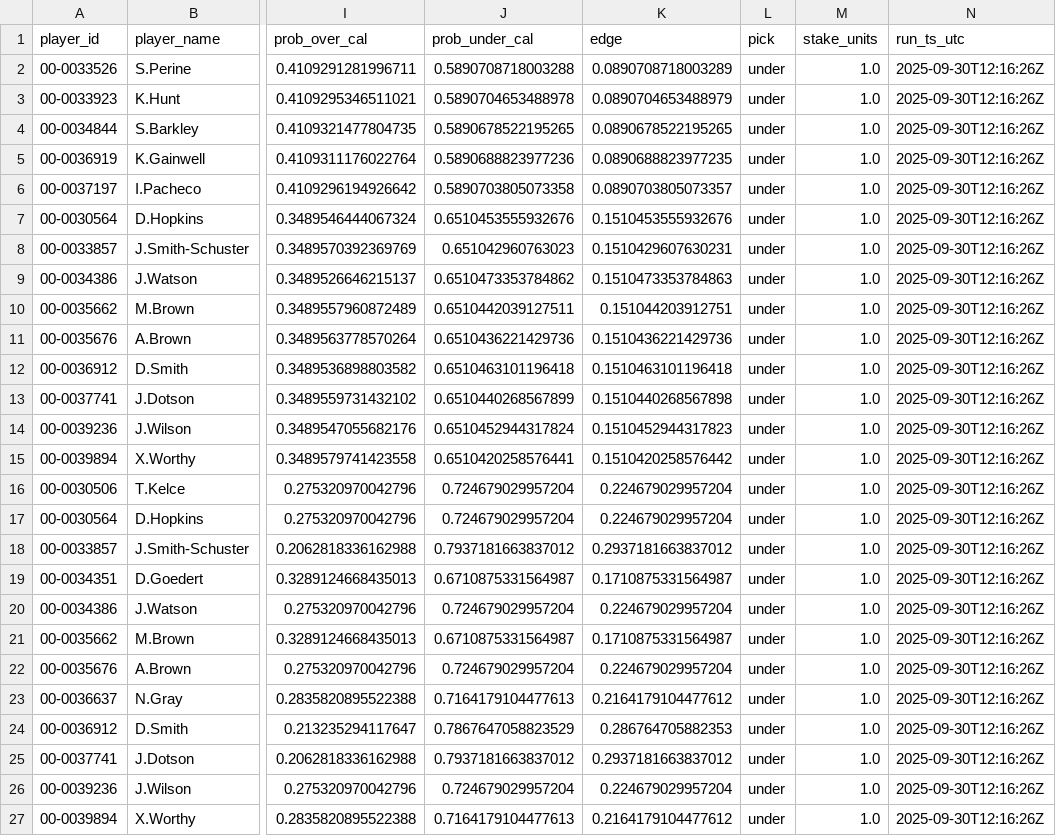
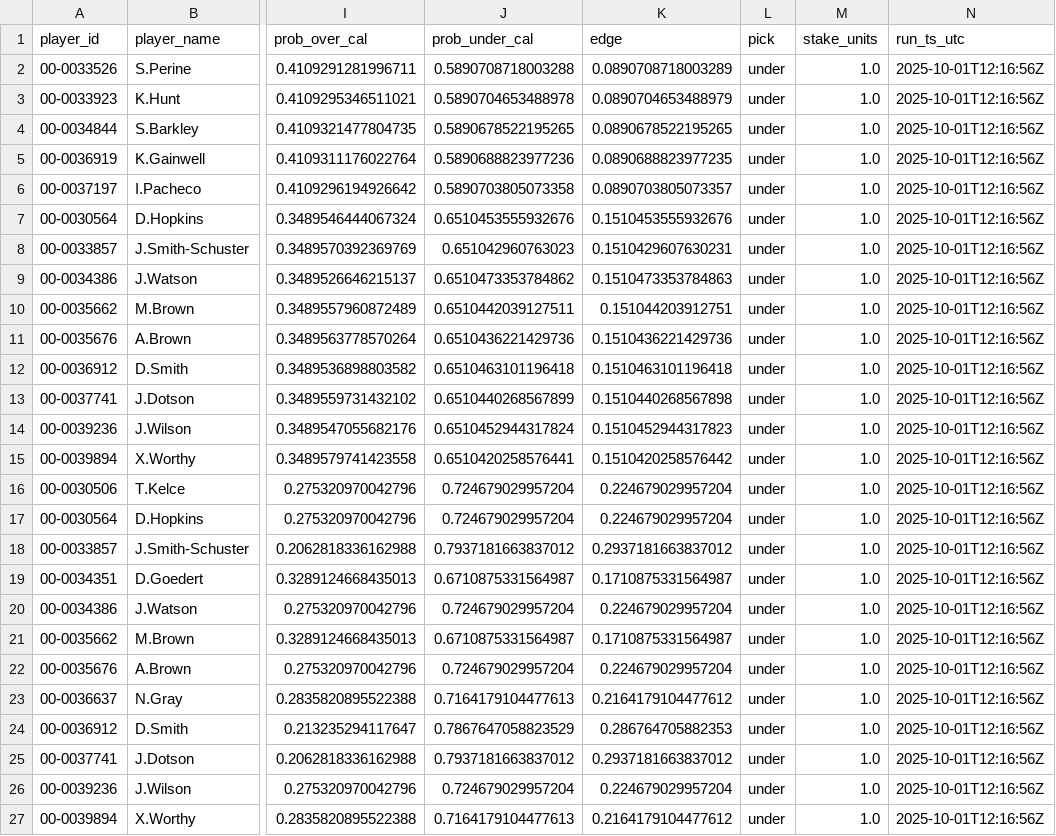
Before and after one commit to Clownworldenjoyer76/football_for_mat, a CSV file: output/best_bets.csv, drawn as a sheet; only a part is shown, gaps mark what is left out; the diff names each change by its address in the sheet, - before the commit and + after, or states it on an @@ line.

```diff
--- a/output/best_bets.csv
+++ b/output/best_bets.csv
-N2:N27 (run_ts_utc): 2025-09-30T12:16:26Z
+N2:N27 (run_ts_utc): 2025-10-01T12:16:56Z
```
Also changed, not shown: output/best_bets_qb_passing_yards.csv, output/best_bets_rb_rushing_yards.csv, 8 other files.
